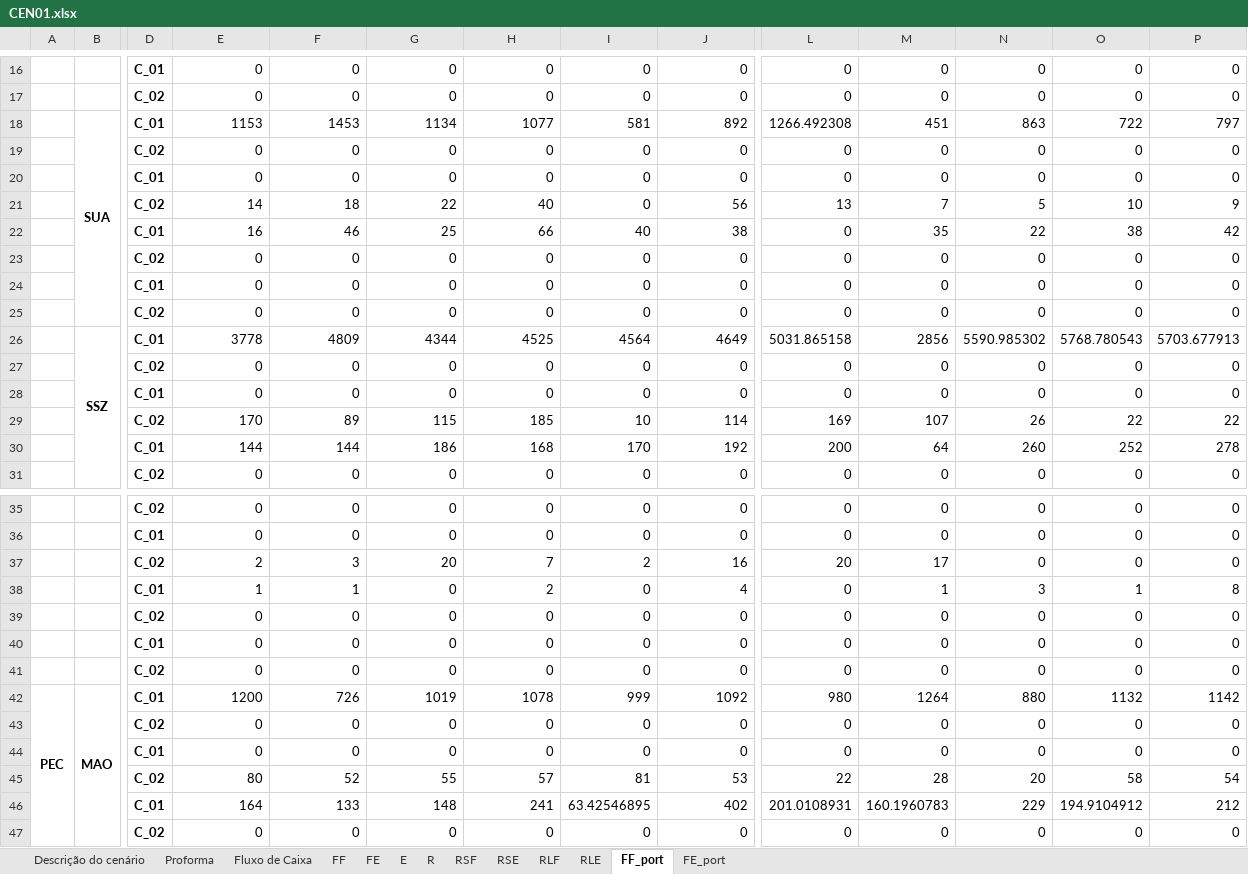
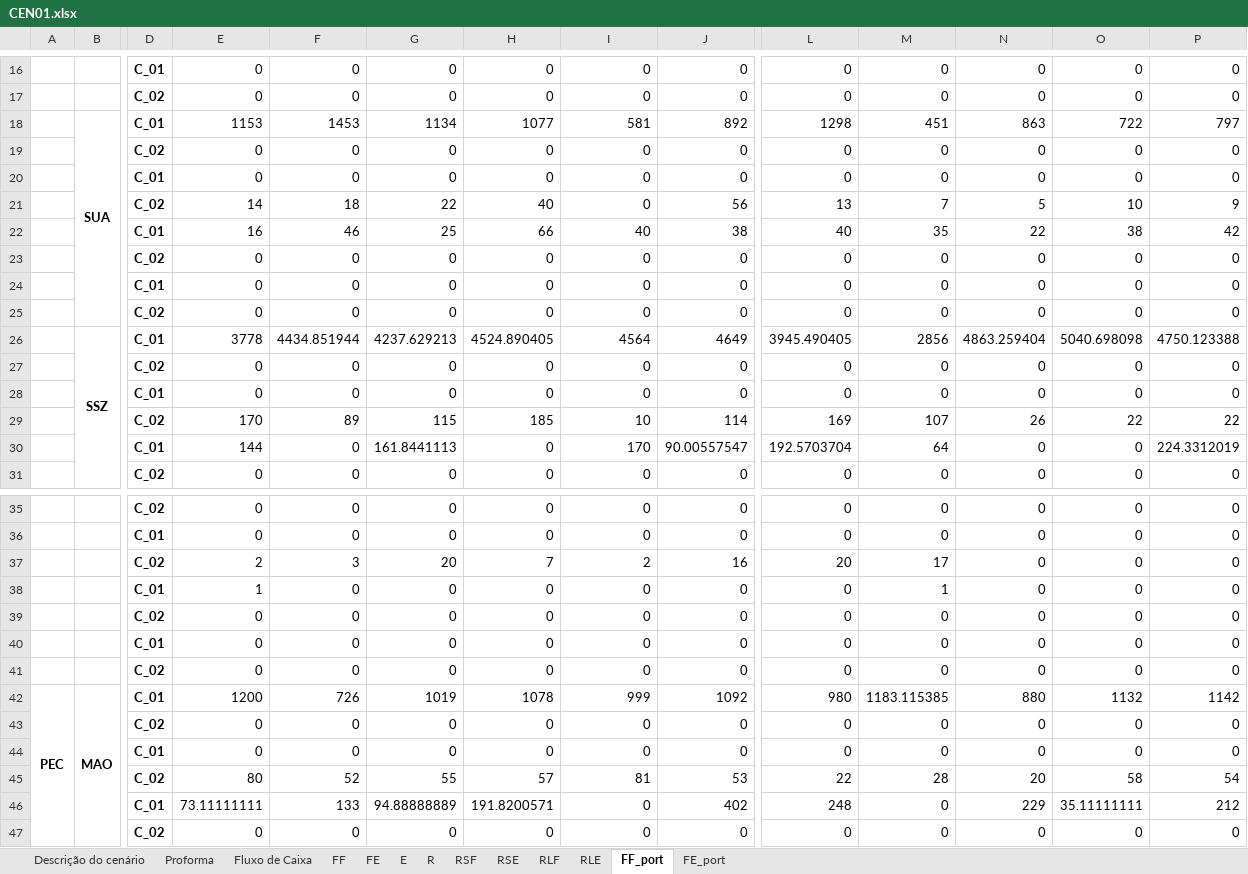
Before and after one commit to enzokgomes/PlanejamentoEstocasticoDeRotas, an Excel workbook: Resultados/CEN01.xlsx, sheet FF_port, drawn as a sheet; only a part is shown, gaps mark what is left out; values as stored, in another font and other column widths than the file's, no borders; removed rows and columns are numbered as before the commit, all else as after; rows hold the shown columns only; the diff covers the shown part only; the diff names each change by its address in the sheet, - before the commit and + after, or states it on an @@ line.

```diff
--- a/Resultados/CEN01.xlsx (sheet FF_port)
+++ b/Resultados/CEN01.xlsx (sheet FF_port)
-L18: 1266.492308
+L18: 1298
-L22: 0
+L22: 40
-row 26:  | SSZ | C_01 | 3778 | 4809 | 4344 | 4525 | 4564 | 4649 | 5031.865158 | 2856 | 5590.985302 | 5768.780543 | 5703.677913
+row 26:  | SSZ | C_01 | 3778 | 4434.851944 | 4237.629213 | 4524.890405 | 4564 | 4649 | 3945.490405 | 2856 | 4863.259404 | 5040.698098 | 4750.123388
-row 30:  |  | C_01 | 144 | 144 | 186 | 168 | 170 | 192 | 200 | 64 | 260 | 252 | 278
+row 30:  |  | C_01 | 144 | 0 | 161.8441113 | 0 | 170 | 90.00557547 | 192.5703704 | 64 | 0 | 0 | 224.3312019
-F38: 1
+F38: 0
-H38: 2
+H38: 0
-J38: 4
+J38: 0
-N38: 3
+N38: 0
-O38: 1
+O38: 0
-P38: 8
+P38: 0
-M42: 1264
+M42: 1183.115385
-E46: 164
+E46: 73.11111111
-G46: 148
+G46: 94.88888889
-H46: 241
+H46: 191.8200571
-I46: 63.42546895
+I46: 0
-L46: 201.0108931
+L46: 248
-M46: 160.1960783
+M46: 0
-O46: 194.9104912
+O46: 35.11111111
```
Also changed, not shown: 1 added row, 1 removed row and 68 edited cells elsewhere in this sheet, sheet E, sheet RSF, sheet RSE, sheet FF, sheet RLF, sheet FE_port, 6 more sheets, Dados/Modelo CEN02.xlsx, Dados/Modelo CEN03.xlsx, 3 other files.
